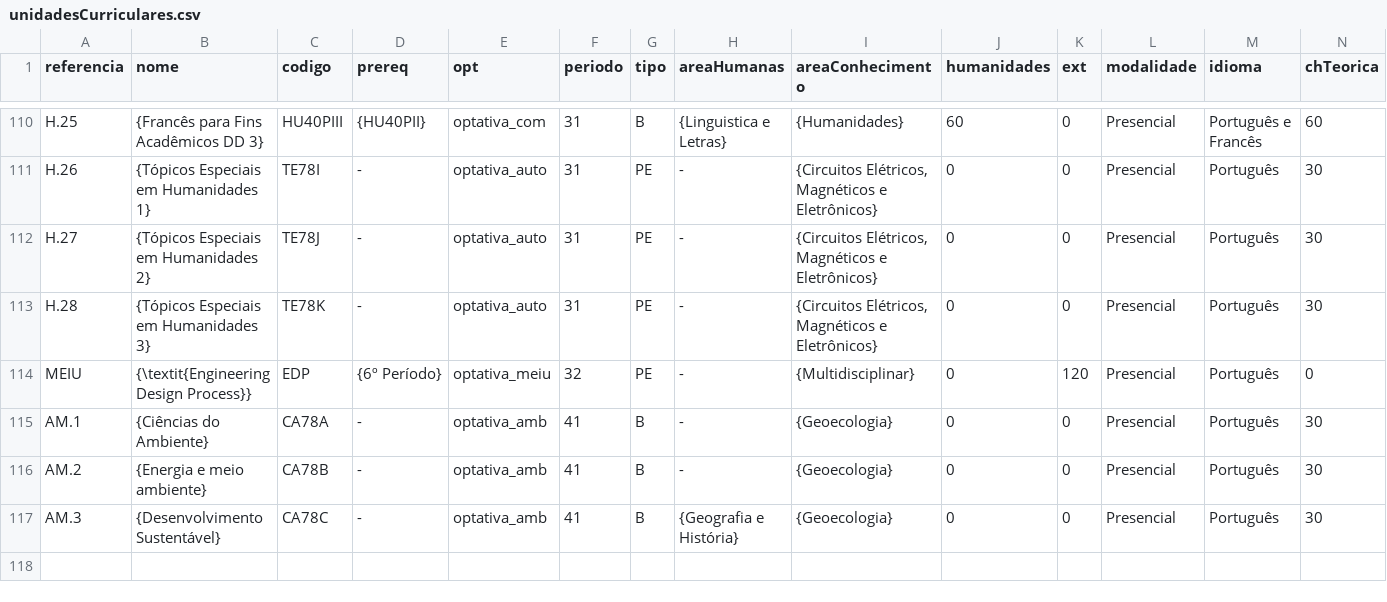
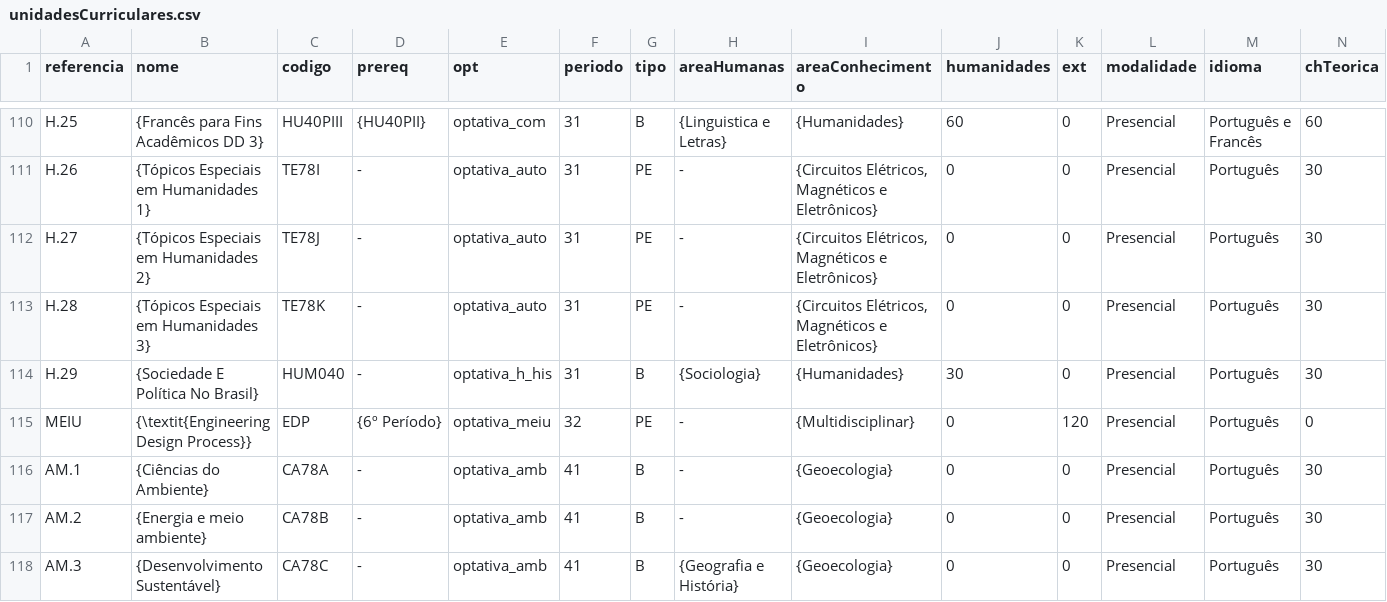
Before and after one commit to coele-td/ppc2021, a CSV file: Dados/unidadesCurriculares.csv, drawn as a sheet; only a part is shown, gaps mark what is left out; rows hold the shown columns only; the diff names each change by its address in the sheet, - before the commit and + after, or states it on an @@ line.

Commit message:
Add new course and update LaTeX package usage
Added 'Sociedade E Política No Brasil' to unidadesCurriculares.csv. Updated identificacao.tex table formatting. Refactored main.tex to comment out unused or duplicate LaTeX packages and re-enable 'typearea' and 'hyperref' with updated placement. main.pdf regenerated to reflect these changes.

```diff
--- a/Dados/unidadesCurriculares.csv
+++ b/Dados/unidadesCurriculares.csv
+row 114: H.29 | {Sociedade E Política No Brasil} | HUM040 | - | optativa_h_his | 31 | B | {Sociologia} | {Humanidades} | 30 | 0 | Presencial | Português | 30
```
Also changed, not shown: 3 other files.
